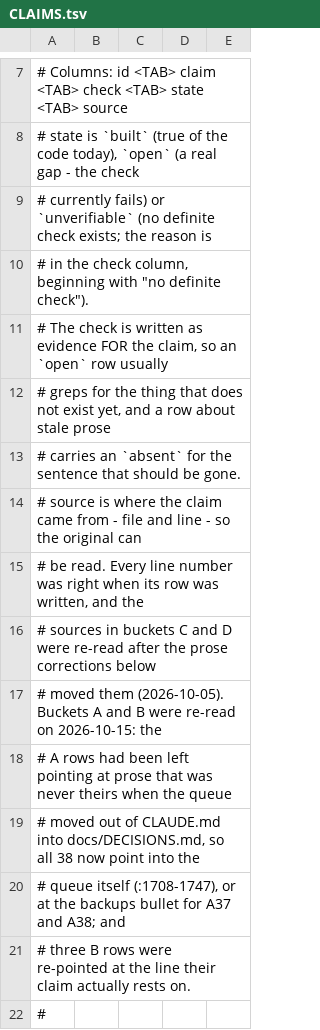
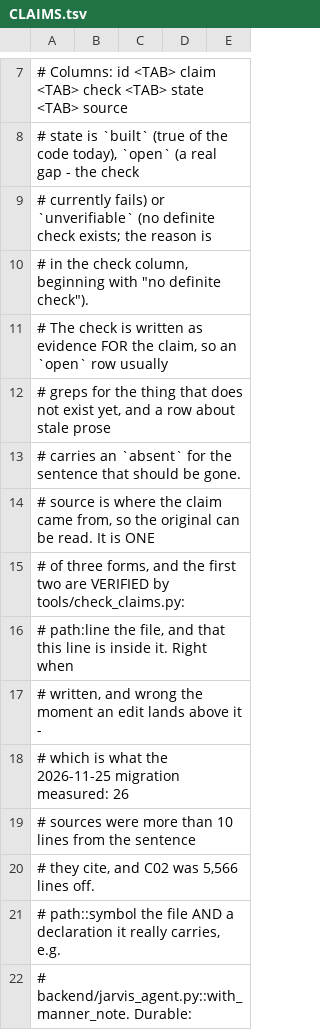
Before and after one commit to darknight11ish/Epic-Jarvis, a TSV file: docs/CLAIMS.tsv, drawn as a sheet; only a part is shown, gaps mark what is left out; the shorter side is filled out with more unchanged rows; the diff covers the shown part only.

Commit message:
fix(records): a claim cites a symbol or a heading, and a suite never reads the desk
Architect ruling A (2026-11-25): docs/CLAIMS.tsv sources may name
`path::symbol` or `doc.md#heading`; tools/check_claims.py adds the `symbol:`
check kind and verifies every citation (file exists AND the symbol or heading
is present), so a renamed function or reworded heading turns the register red
instead of leaving a line number pointing at somebody else's sentence. 26
worst-rotted rows migrated (C02 and C54, the audit's named worst two, included);
the other 245, including 12 CHANGELOG rows with no heading to cite, untouched.

Architect ruling B (2026-11-25): backend/test_tool_eval.py runs against a
tempfile config folder for the whole run and gets a companion row that writes
a personality into that temp manner.json and asserts the persona block replaces
the Plain line (it failed 373/1 at this desk, green in CI). tools/check_claims.py
ignores ambient JARVIS_REVIEW_REPO / JARVIS_DEFECT_REGISTER unless --repo names
a repository, so a suite it starts judges the checkout being checked.

Measured: test_tool_eval 373 passed/1 failed -> 376 passed/0 failed; the register
(271 rows) reads with 0 problems and 26 durable sources; the ambient probe that
printed the main checkout now prints SEEN=None.

```diff
--- a/docs/CLAIMS.tsv
+++ b/docs/CLAIMS.tsv
@@ -13,3 +13,10 @@
 #   carries an `absent` for the sentence that should be gone.
-#   source is where the claim came from - file and line - so the original can
-#   be read. Every line number was right when its row was written, and the
+#   source is where the claim came from, so the original can be read. It is ONE
+#   of three forms, and the first two are VERIFIED by tools/check_claims.py:
+#     path:line            the file, and that this line is inside it. Right when
+#                          written, and wrong the moment an edit lands above it -
+#                          which is what the 2026-11-25 migration measured: 26
+#                          sources were more than 10 lines from the sentence
+#                          they cite, and C02 was 5,566 lines off.
+#     path::symbol         the file AND a declaration it really carries, e.g.
+#                          backend/jarvis_agent.py::with_manner_note. Durable:
```
Also changed, not shown: 8 added rows and 28 edited cells elsewhere in this file, 8 other files.
